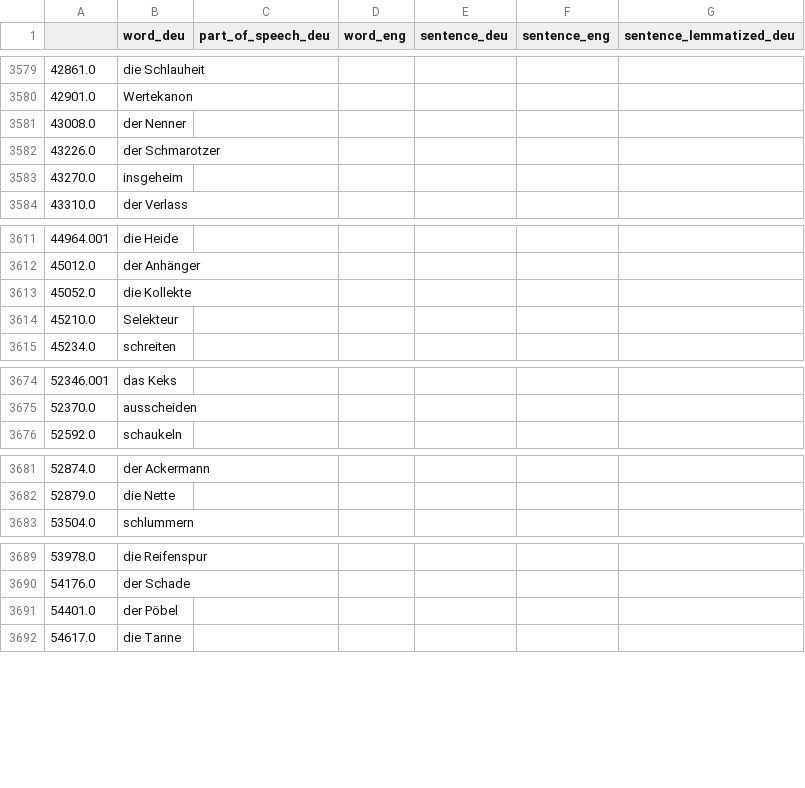
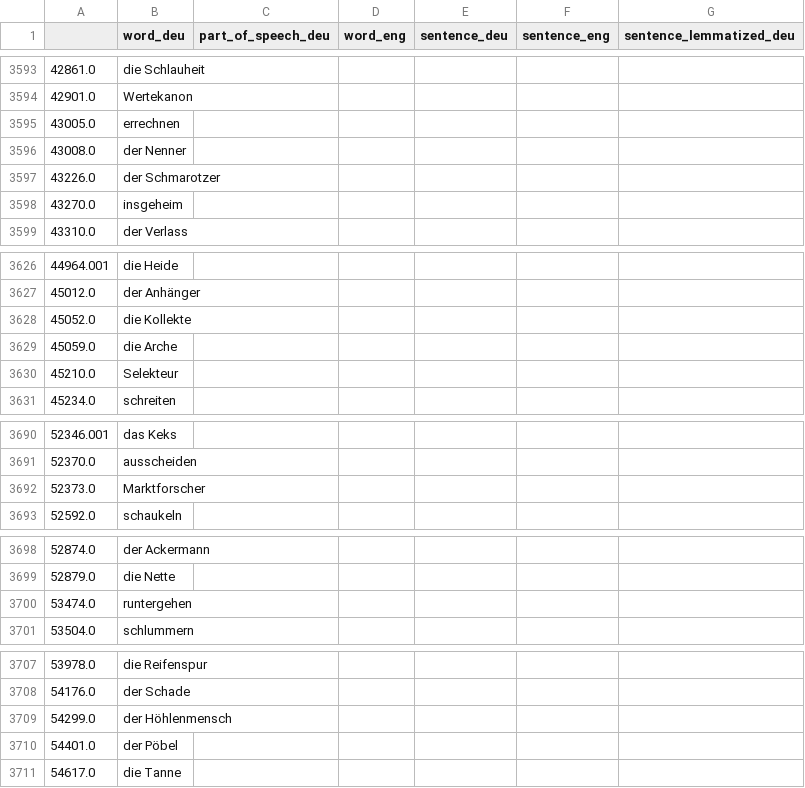
Before and after one commit to deemp/anki-decks, a CSV file: custom/de/deck.csv, drawn as a sheet; only a part is shown, gaps mark what is left out; the diff covers the shown part only.

```diff
--- a/custom/de/deck.csv
+++ b/custom/de/deck.csv
@@ -3580,2 +3594,3 @@
 42901.0|Wertekanon
+43005.0|errechnen
 43008.0|der Nenner
@@ -3613,2 +3628,3 @@
 45052.0|die Kollekte
+45059.0|die Arche
 45210.0|Selekteur
@@ -3675,2 +3691,3 @@
 52370.0|ausscheiden
+52373.0|Marktforscher
 52592.0|schaukeln
@@ -3682,2 +3699,3 @@
 52879.0|die Nette
+53474.0|runtergehen
 53504.0|schlummern
@@ -3690,2 +3708,3 @@
 54176.0|der Schade
+54299.0|der Höhlenmensch
 54401.0|der Pöbel
```
Also changed, not shown: 32 added rows and 6 removed rows elsewhere in this file.
